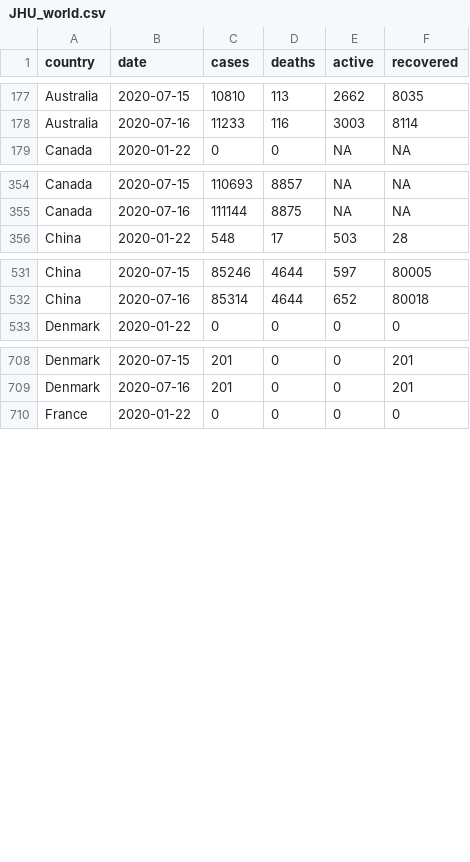
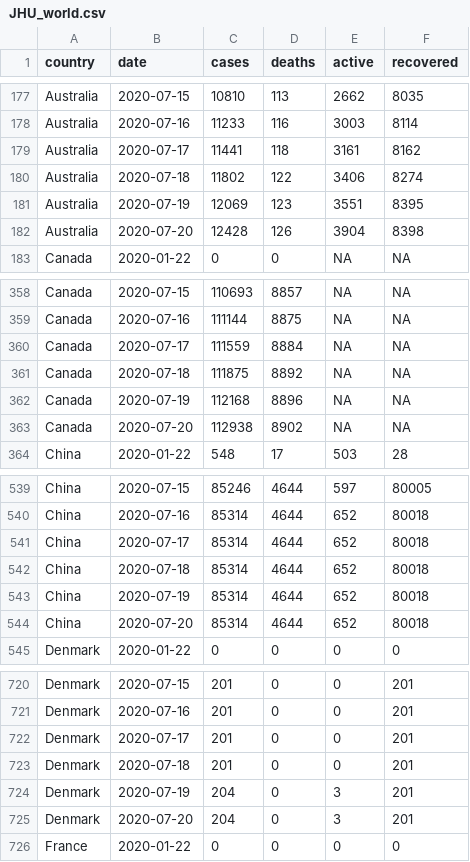
Before and after one commit to kctolli/COVID-19, a CSV file: read-data/JHU/JHU_world.csv, drawn as a sheet; only a part is shown, gaps mark what is left out; the diff covers the shown part only.

```diff
--- a/read-data/JHU/JHU_world.csv
+++ b/read-data/JHU/JHU_world.csv
@@ -178,2 +178,6 @@ Australia,2020-07-15,10810,113,2662,8035
 Australia,2020-07-16,11233,116,3003,8114
+Australia,2020-07-17,11441,118,3161,8162
+Australia,2020-07-18,11802,122,3406,8274
+Australia,2020-07-19,12069,123,3551,8395
+Australia,2020-07-20,12428,126,3904,8398
 Canada,2020-01-22,0,0,NA,NA
@@ -355,2 +359,6 @@ Canada,2020-07-15,110693,8857,NA,NA
 Canada,2020-07-16,111144,8875,NA,NA
+Canada,2020-07-17,111559,8884,NA,NA
+Canada,2020-07-18,111875,8892,NA,NA
+Canada,2020-07-19,112168,8896,NA,NA
+Canada,2020-07-20,112938,8902,NA,NA
 China,2020-01-22,548,17,503,28
@@ -532,2 +540,6 @@ China,2020-07-15,85246,4644,597,80005
 China,2020-07-16,85314,4644,652,80018
+China,2020-07-17,85314,4644,652,80018
+China,2020-07-18,85314,4644,652,80018
+China,2020-07-19,85314,4644,652,80018
+China,2020-07-20,85314,4644,652,80018
 Denmark,2020-01-22,0,0,0,0
@@ -709,2 +721,6 @@ Denmark,2020-07-15,201,0,0,201
 Denmark,2020-07-16,201,0,0,201
+Denmark,2020-07-17,201,0,0,201
+Denmark,2020-07-18,201,0,0,201
+Denmark,2020-07-19,204,0,3,201
+Denmark,2020-07-20,204,0,3,201
 France,2020-01-22,0,0,0,0
```
Also changed, not shown: 12 added rows elsewhere in this file, read-data/JHU/JHU_china.csv, read-data/JHU/JHU_china_state.csv, 47 other files.
